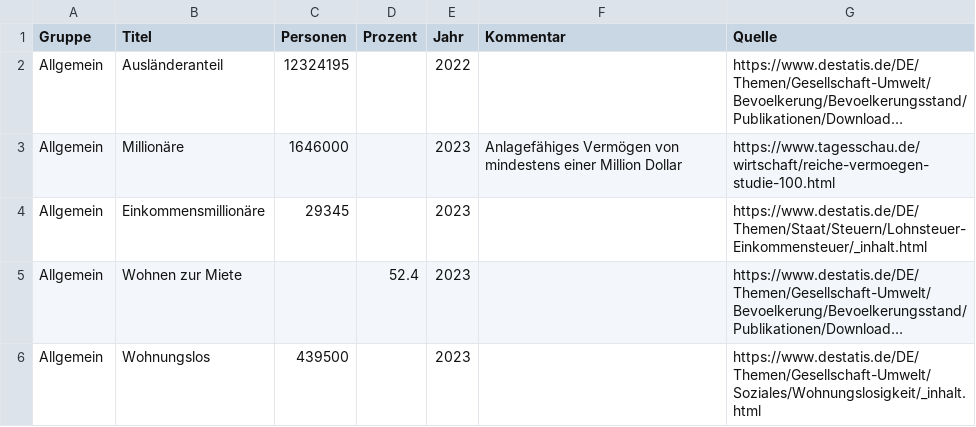
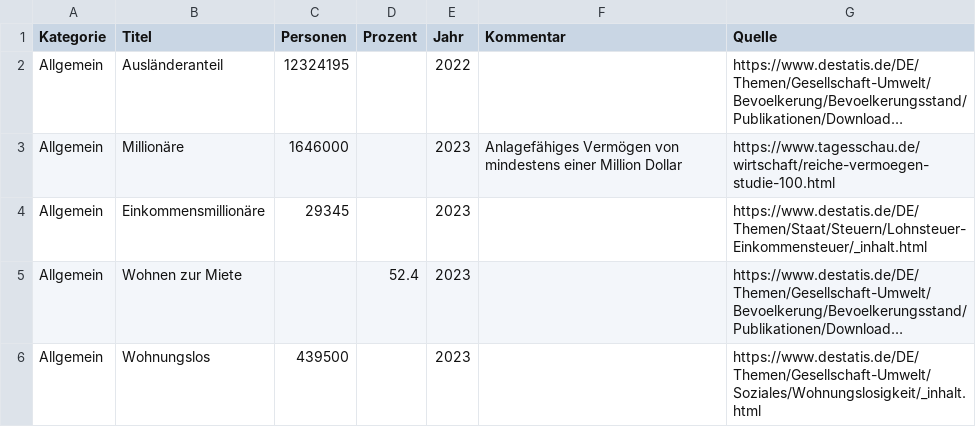
Before and after one commit to entorb/de-dorf, a TSV file: data/data.tsv, drawn as a sheet; only a part is shown; long unchanged cells end in …; the diff names each change by its address in the sheet, - before the commit and + after, or states it on an @@ line.

Commit message:
Gruppe->Kategorie und Rundung % auf 2 Stellen

```diff
--- a/data/data.tsv
+++ b/data/data.tsv
-A1: Gruppe
+A1: Kategorie
```
Also changed, not shown: 2 other files.
